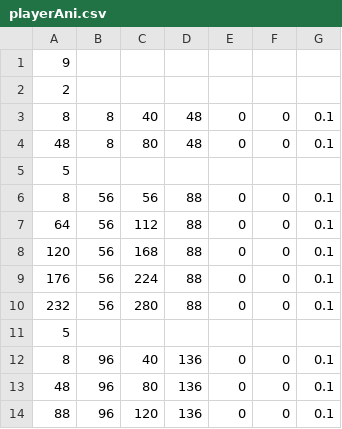
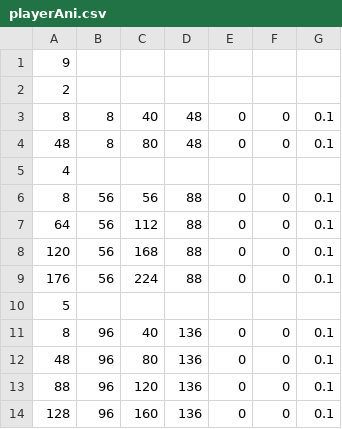
Before and after one commit to geongmin521/D2DEngine, a CSV file: Engine2/Data/playerAni.csv, drawn as a sheet; only a part is shown; the shorter side is filled out with more unchanged rows.

```diff
--- a/Engine2/Data/playerAni.csv
+++ b/Engine2/Data/playerAni.csv
@@ -4,3 +4,3 @@
 48,8,80,48,0,0,0.1
-5,,,,,,
+4,,,,,,
 8,56,56,88,0,0,0.1
@@ -9,3 +9,2 @@
 176,56,224,88,0,0,0.1
-232,56,280,88,0,0,0.1
 5,,,,,,
```
Also changed, not shown: 13 other files.
